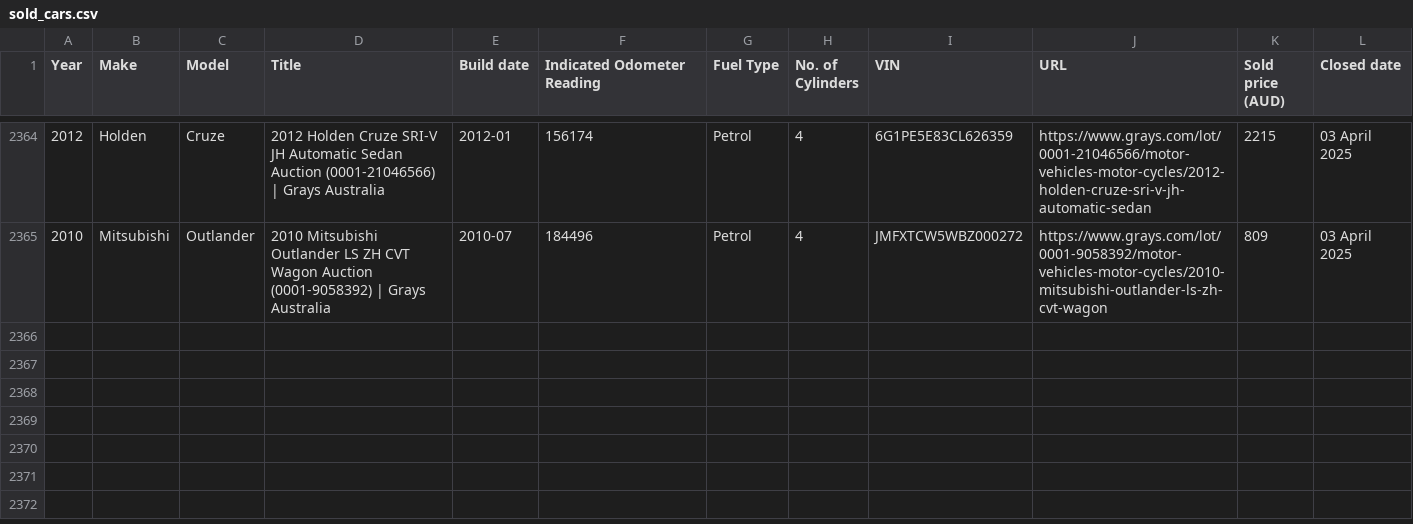
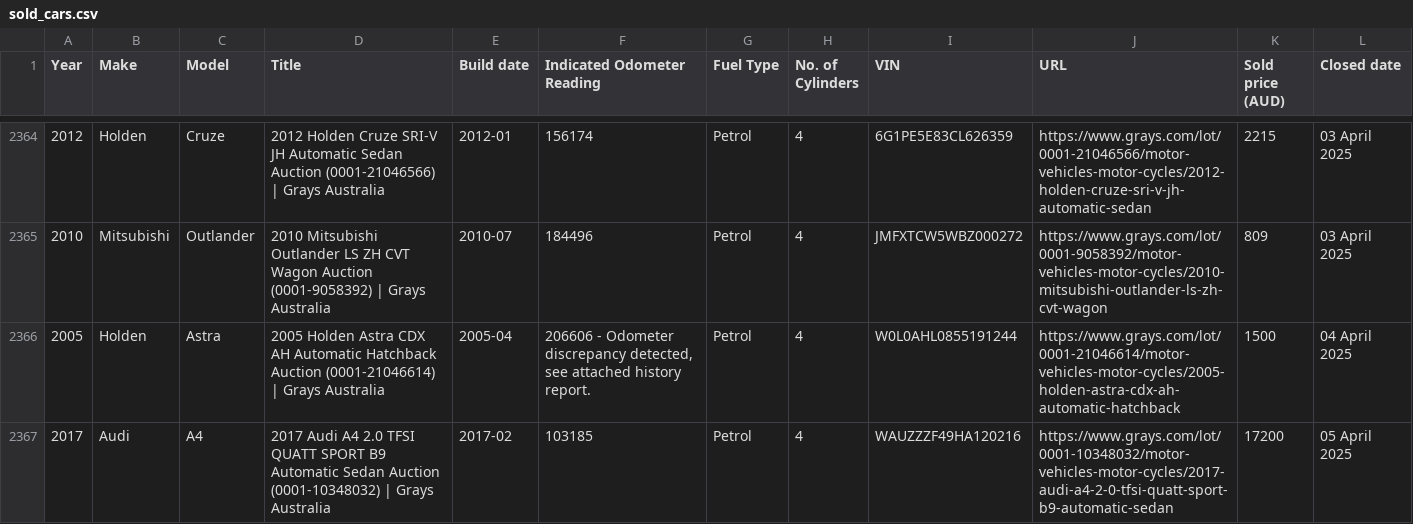
Before and after one commit to 77nimesh/GraysWebScraping, a CSV file: GraysScrapingUsingAsync/sold_cars.csv, drawn as a sheet; only a part is shown, gaps mark what is left out; the diff names each change by its address in the sheet, - before the commit and + after, or states it on an @@ line.

Commit message:
new scraping

```diff
--- a/GraysScrapingUsingAsync/sold_cars.csv
+++ b/GraysScrapingUsingAsync/sold_cars.csv
+row 2366: 2005 | Holden | Astra | 2005 Holden Astra CDX AH Automatic Hatchback Auction (0001-21046614) | Grays Australia | 2005-04 | 206606 - Odometer discrepancy detected, see attached history report. | Petrol | 4 | W0L0AHL0855191244 | https://www.grays.com/lot/0001-21046614/motor-vehicles-motor-cycles/2005-holden-astra-cdx-ah-automatic-hatchback | 1500 | 04 April 2025
+row 2367: 2017 | Audi | A4 | 2017 Audi A4 2.0 TFSI QUATT SPORT B9 Automatic Sedan Auction (0001-10348032) | Grays Australia | 2017-02 | 103185 | Petrol | 4 | WAUZZZF49HA120216 | https://www.grays.com/lot/0001-10348032/motor-vehicles-motor-cycles/2017-audi-a4-2-0-tfsi-quatt-sport-b9-automatic-sedan | 17200 | 05 April 2025
```
Also changed, not shown: GraysScrapingUsingAsync/scraped_links.csv, 1 other file.
